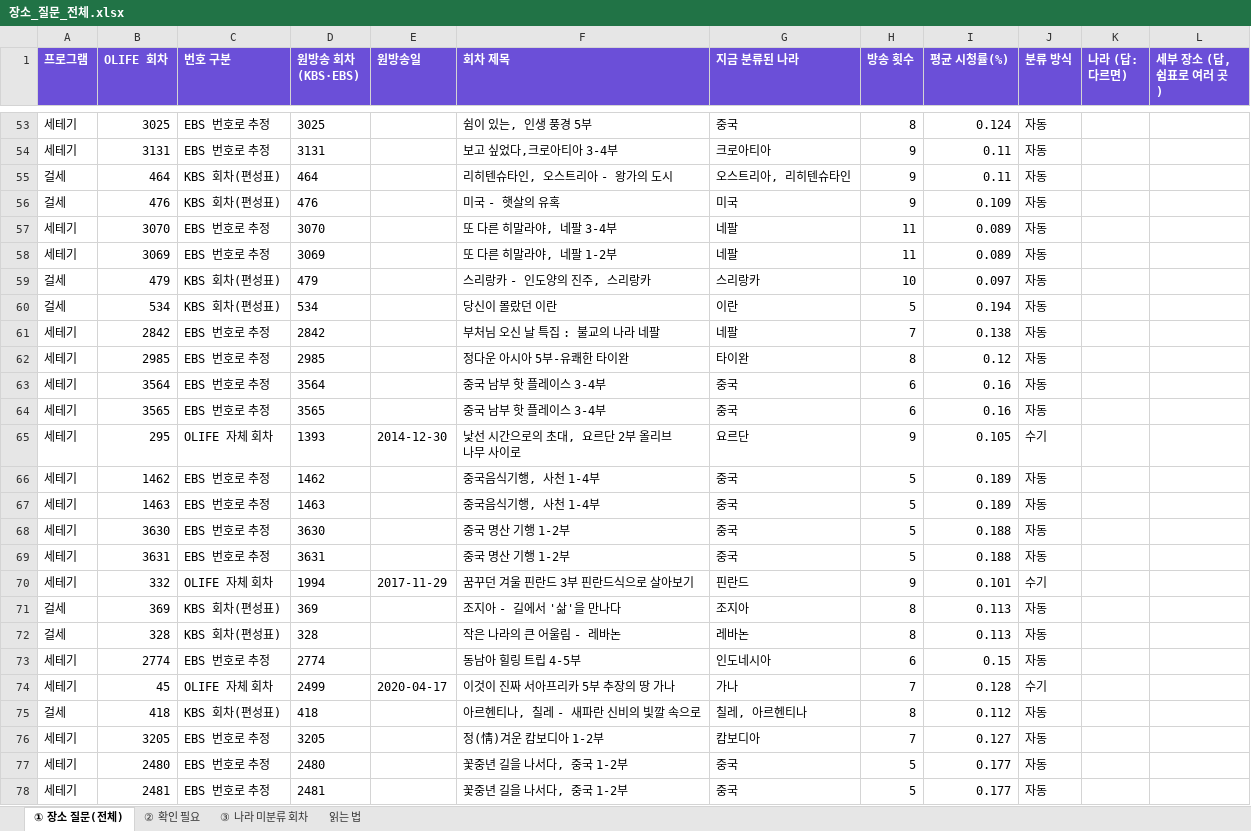
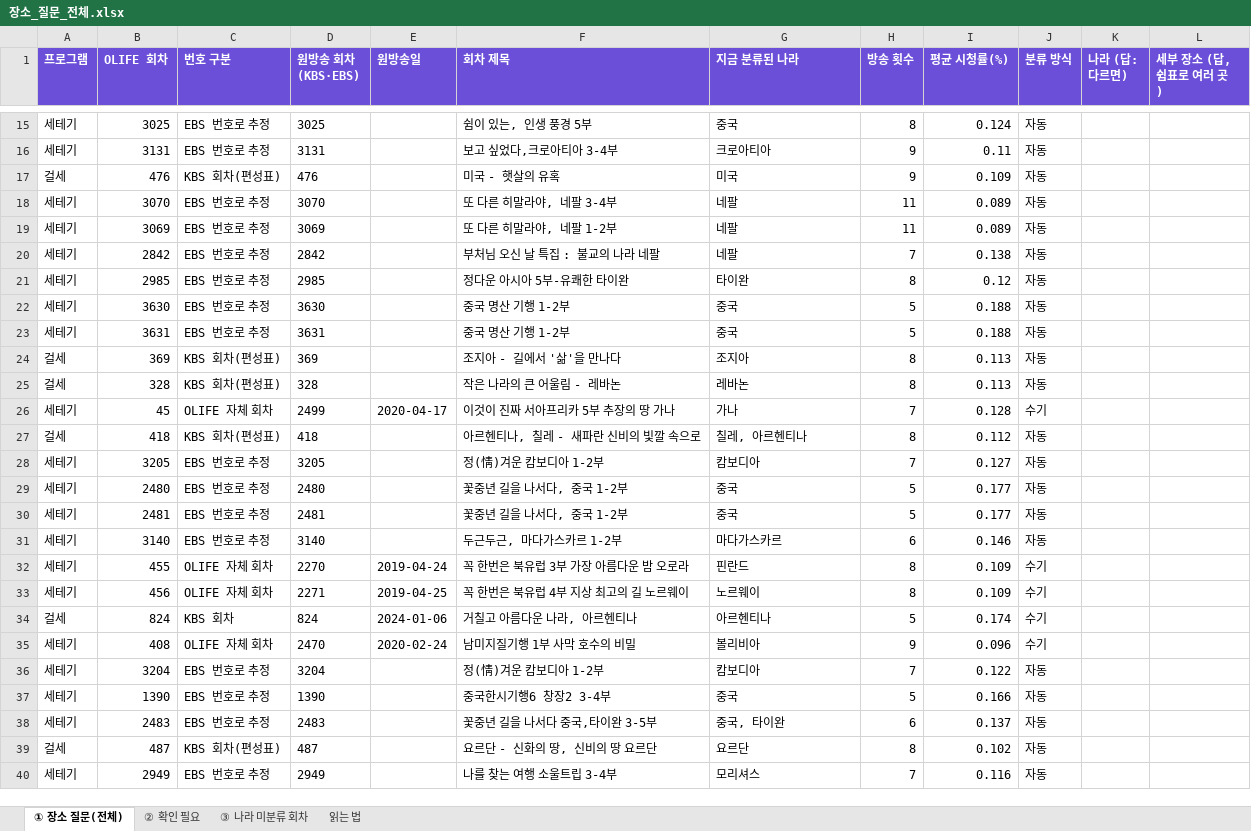
Before and after one commit to christine1150/kt-ena-programming-agent, an Excel workbook: docs/olife-geo/장소_질문_전체.xlsx, sheet ① 장소 질문(전체), drawn as a sheet; only a part is shown, gaps mark what is left out; the shorter side is filled out with more unchanged rows; values as stored, in another font and other column widths than the file's, no borders; the diff covers the shown part only; the diff names each change by its address in the sheet, - before the commit and + after, or states it on an @@ line.

```diff
--- a/docs/olife-geo/장소_질문_전체.xlsx (sheet ① 장소 질문(전체))
+++ b/docs/olife-geo/장소_질문_전체.xlsx (sheet ① 장소 질문(전체))
-row 55: 걸세 | 464 | KBS 회차(편성표) | 464 |  | 리히텐슈타인, 오스트리아 - 왕가의 도시 | 오스트리아, 리히텐슈타인 | 9 | 0.11 | 자동
-row 59: 걸세 | 479 | KBS 회차(편성표) | 479 |  | 스리랑카 - 인도양의 진주, 스리랑카 | 스리랑카 | 10 | 0.097 | 자동
-row 60: 걸세 | 534 | KBS 회차(편성표) | 534 |  | 당신이 몰랐던 이란 | 이란 | 5 | 0.194 | 자동
-row 63: 세테기 | 3564 | EBS 번호로 추정 | 3564 |  | 중국 남부 핫 플레이스 3-4부 | 중국 | 6 | 0.16 | 자동
-row 64: 세테기 | 3565 | EBS 번호로 추정 | 3565 |  | 중국 남부 핫 플레이스 3-4부 | 중국 | 6 | 0.16 | 자동
-row 65: 세테기 | 295 | OLIFE 자체 회차 | 1393 | 2014-12-30 | 낯선 시간으로의 초대, 요르단 2부 올리브 나무 사이로 | 요르단 | 9 | 0.105 | 수기
-row 66: 세테기 | 1462 | EBS 번호로 추정 | 1462 |  | 중국음식기행, 사천 1-4부 | 중국 | 5 | 0.189 | 자동
-row 67: 세테기 | 1463 | EBS 번호로 추정 | 1463 |  | 중국음식기행, 사천 1-4부 | 중국 | 5 | 0.189 | 자동
-row 70: 세테기 | 332 | OLIFE 자체 회차 | 1994 | 2017-11-29 | 꿈꾸던 겨울 핀란드 3부 핀란드식으로 살아보기 | 핀란드 | 9 | 0.101 | 수기
-row 73: 세테기 | 2774 | EBS 번호로 추정 | 2774 |  | 동남아 힐링 트립 4-5부 | 인도네시아 | 6 | 0.15 | 자동
```
Also changed, not shown: 87 removed rows elsewhere in this sheet, docs/olife-geo/OLIFE_나라별_회차별_시청률.xlsx, 3 other files.
